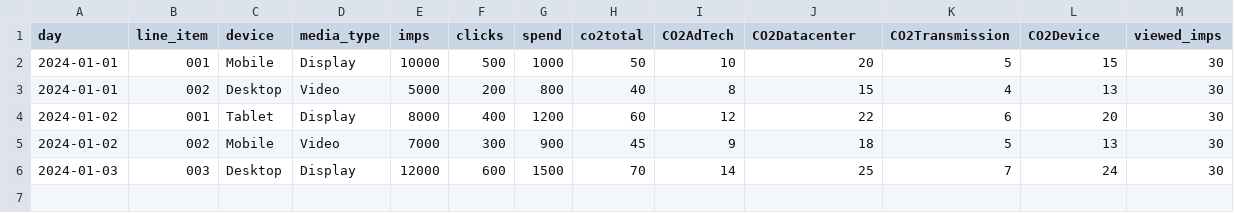
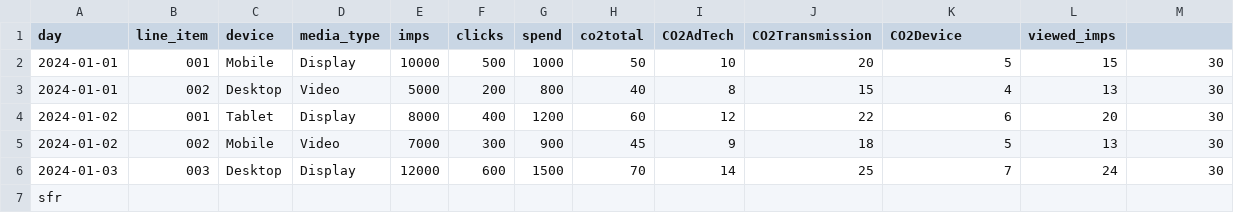
Before and after one commit to glochon/banyan, a CSV file: df.csv, drawn as a sheet.

```diff
--- a/df.csv
+++ b/df.csv
@@ -1,2 +1,2 @@
-day|line_item|device|media_type|imps|clicks|spend|co2total|CO2AdTech|CO2Datacenter|CO2Transmission|CO2Device|viewed_imps|
+day|line_item|device|media_type|imps|clicks|spend|co2total|CO2AdTech|CO2Transmission|CO2Device|viewed_imps|
 2024-01-01|001|Mobile|Display|10000|500|1000|50|10|20|5|15|30
@@ -6 +6,2 @@ day|line_item|device|media_type|imps|clicks|spend|co2total|CO2AdTech|CO2Datacent
 2024-01-03|003|Desktop|Display|12000|600|1500|70|14|25|7|24|30
+sfr
```
Also changed, not shown: 5 other files.
